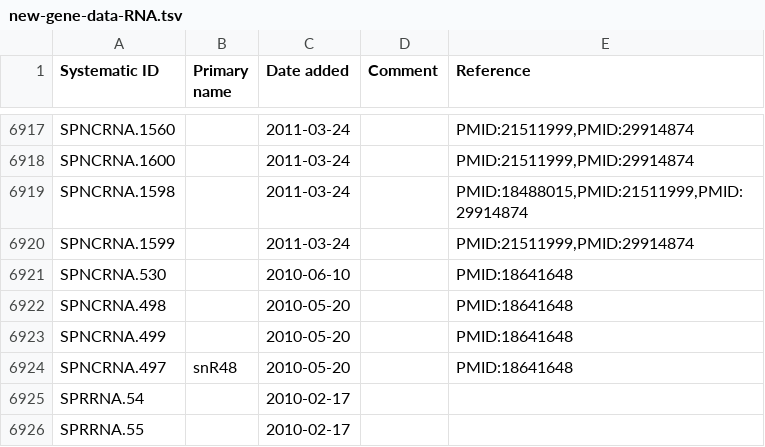
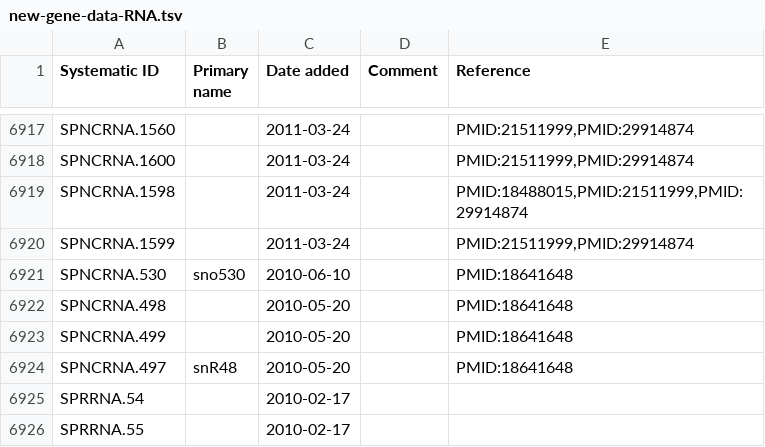
Before and after one commit to pombase/genome_changelog, a TSV file: results/pombase_tables/new-gene-data-RNA.tsv, drawn as a sheet; only a part is shown, gaps mark what is left out.

```diff
--- a/results/pombase_tables/new-gene-data-RNA.tsv
+++ b/results/pombase_tables/new-gene-data-RNA.tsv
@@ -6920,3 +6920,3 @@ SPNCRNA.1598		2011-03-24		PMID:18488015,PMID:21511999,PMID:29914874
 SPNCRNA.1599		2011-03-24		PMID:21511999,PMID:29914874
-SPNCRNA.530		2010-06-10		PMID:18641648
+SPNCRNA.530	sno530	2010-06-10		PMID:18641648
 SPNCRNA.498		2010-05-20		PMID:18641648
```
Also changed, not shown: results/genome_changes_summary.tsv, results/genome_changes_summary_comments.tsv, 9 other files.
